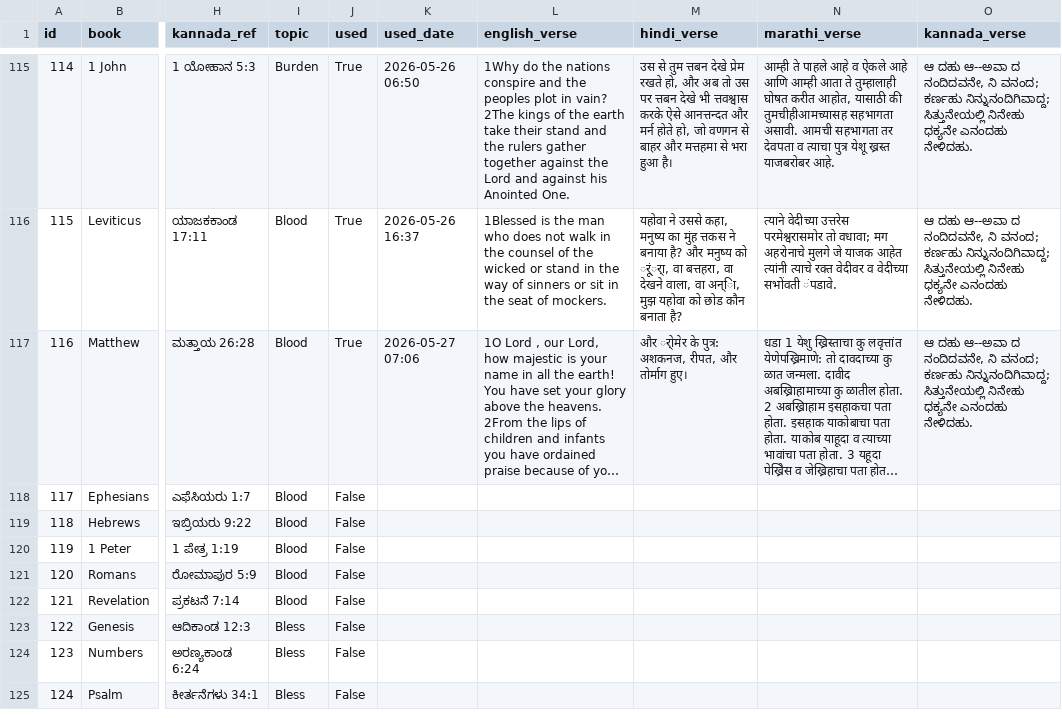
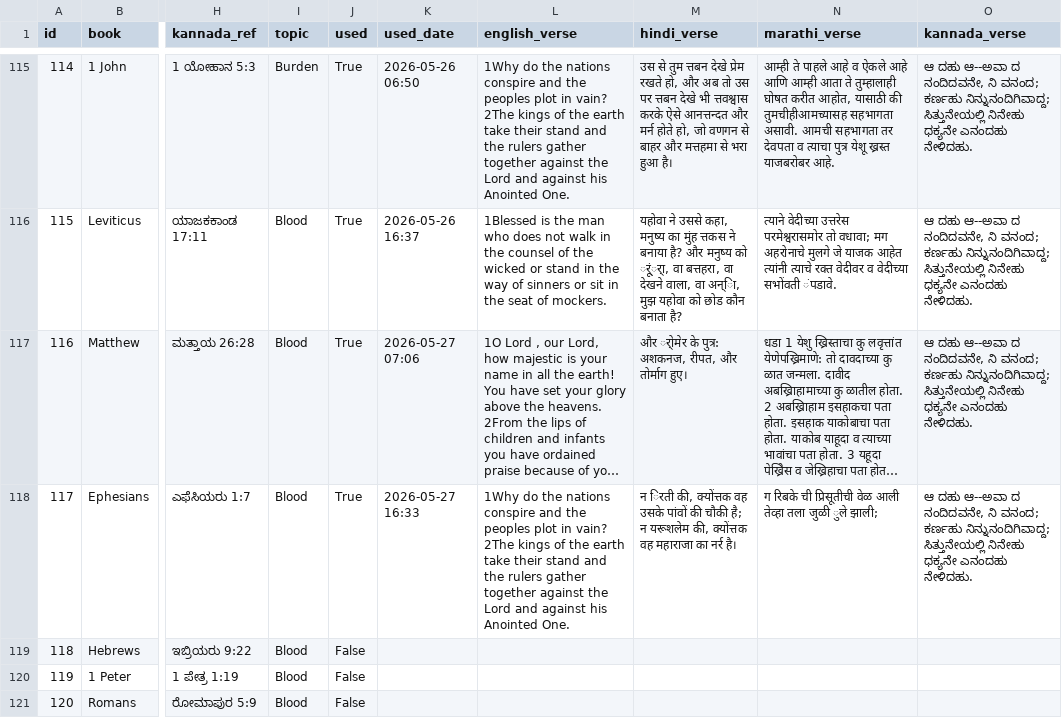
Before and after one commit to nitsuajo13-art/versebloomed, a CSV file: verses/curated_verses.csv, drawn as a sheet; only a part is shown, gaps mark what is left out; the shorter side is filled out with more unchanged rows; long unchanged cells end in …; the diff names each change by its address in the sheet, - before the commit and + after, or states it on an @@ line.

Commit message:
🌸 evening verse posted — 2026-05-27

```diff
--- a/verses/curated_verses.csv
+++ b/verses/curated_verses.csv
-J118 (used): False
+J118 (used): True
-K118 (used_date): (empty)
+K118 (used_date): 2026-05-27 16:33
-L118 (english_verse): (empty)
+L118 (english_verse): 1Why do the nations conspire and the peoples plot in vain? 2The kings of the earth take their stand and the rulers gather together against the Lord and against his Anointed One.
-M118 (hindi_verse): (empty)
+M118 (hindi_verse): न िरती की, क्योंत्तक वह उसके पांवों की चौकी है; न यरूशलेम की, क्योंत्तक वह महाराजा का नर्र है।
-N118 (marathi_verse): (empty)
+N118 (marathi_verse): ग रिबके ची प्रिसूतीची वेळ आली तेव्हा तला जुळी ुले झाली;
-O118 (kannada_verse): (empty)
+O118 (kannada_verse): ಆ ದಹು ಆ--ಅವಾ ದ ನಂದಿದವನೇ, ನಿ ವನಂದ; ಕರ್ಣಹು ನಿನ್ನುನಂದಿಗಿವಾದ್ದ; ಸಿತ್ತುನೇಯಲ್ಲಿ ನಿನೇಹು ಧಕ್ಯನೇ ಎನಂದಹು ನೇಳಿದಹು.
```
